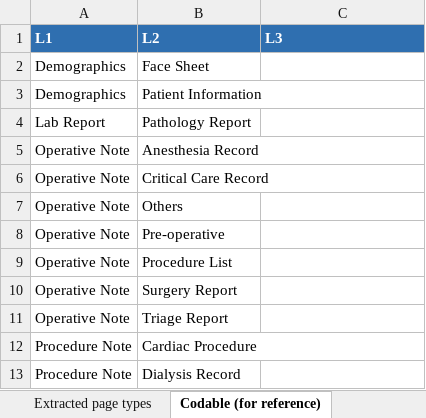
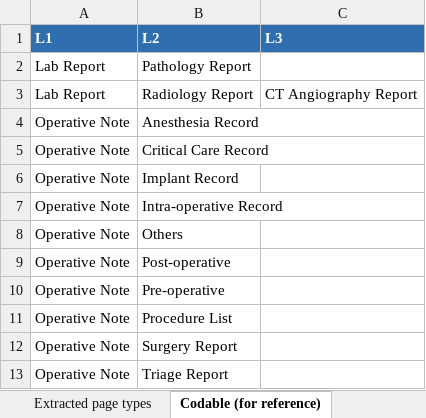
Before and after one commit to abhinavdg-ever/model-repo, an Excel workbook: docs/codeability_review.xlsx, sheet Codable (for reference), drawn as a sheet; only a part is shown; the shorter side is filled out with more unchanged rows; values as stored, in another font and other column widths than the file's, no borders; removed rows and columns are numbered as before the commit, all else as after; the diff names each change by its address in the sheet, - before the commit and + after, or states it on an @@ line.

```diff
--- a/docs/codeability_review.xlsx (sheet Codable (for reference))
+++ b/docs/codeability_review.xlsx (sheet Codable (for reference))
-row 2: Demographics | Face Sheet
-row 3: Demographics | Patient Information
+row 3: Lab Report | Radiology Report | CT Angiography Report
+row 6: Operative Note | Implant Record
+row 7: Operative Note | Intra-operative Record
+row 9: Operative Note | Post-operative
```
Also changed, not shown: sheet Extracted page types, sheet Final paths, 11 other files.
